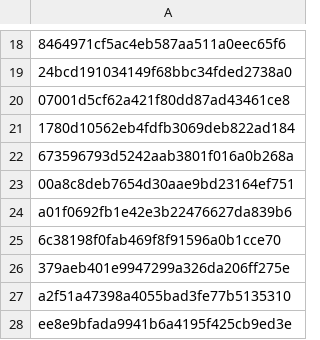
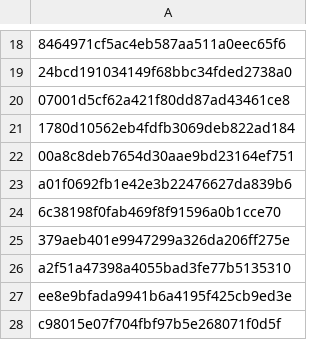
Before and after one commit to Heroes-United/patreonlist, a CSV file: users.csv, drawn as a sheet; only a part is shown, gaps mark what is left out; the shorter side is filled out with more unchanged rows.

```diff
--- a/users.csv
+++ b/users.csv
@@ -21,3 +21,2 @@
 "1780d10562eb4fdfb3069deb822ad184"
-"673596793d5242aab3801f016a0b268a"
 "00a8c8deb7654d30aae9bd23164ef751"
```
Also changed, not shown: users-uuids.csv.
